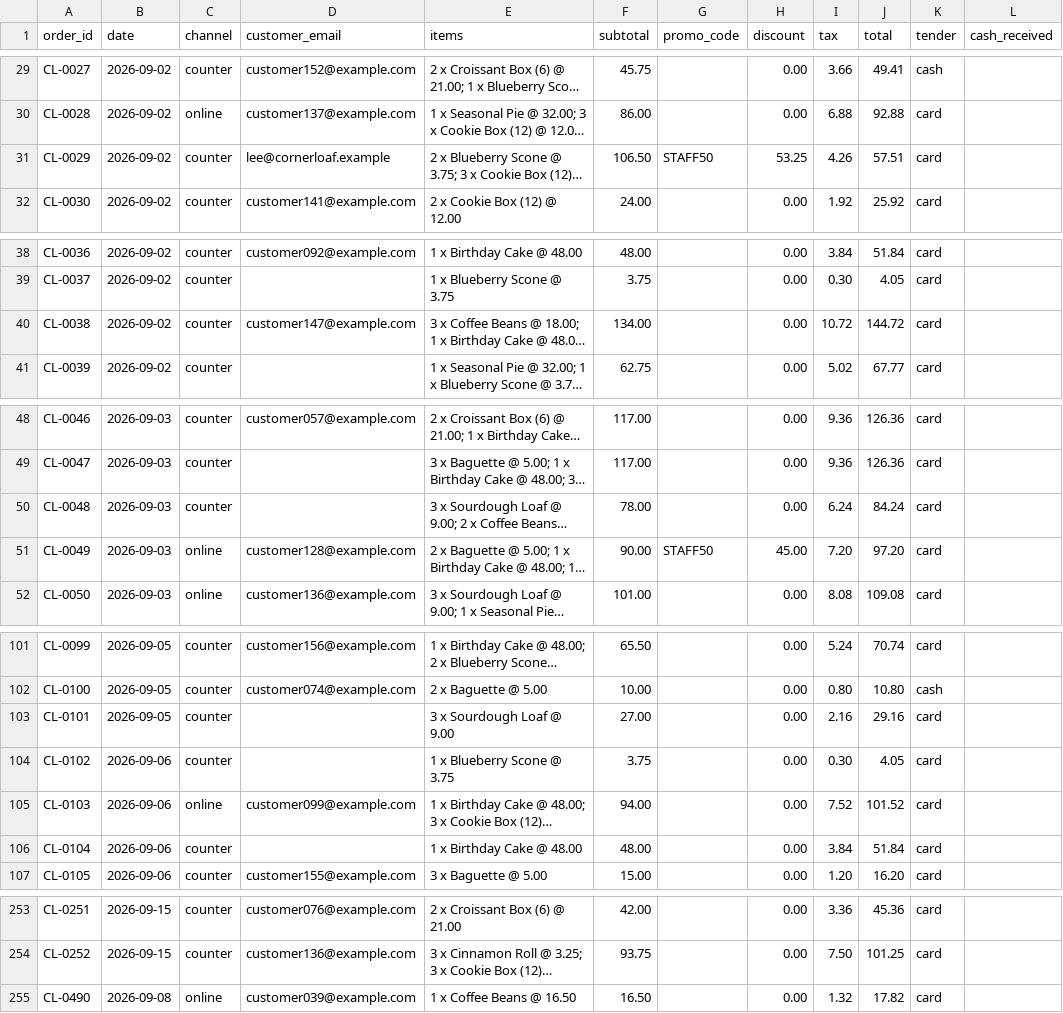
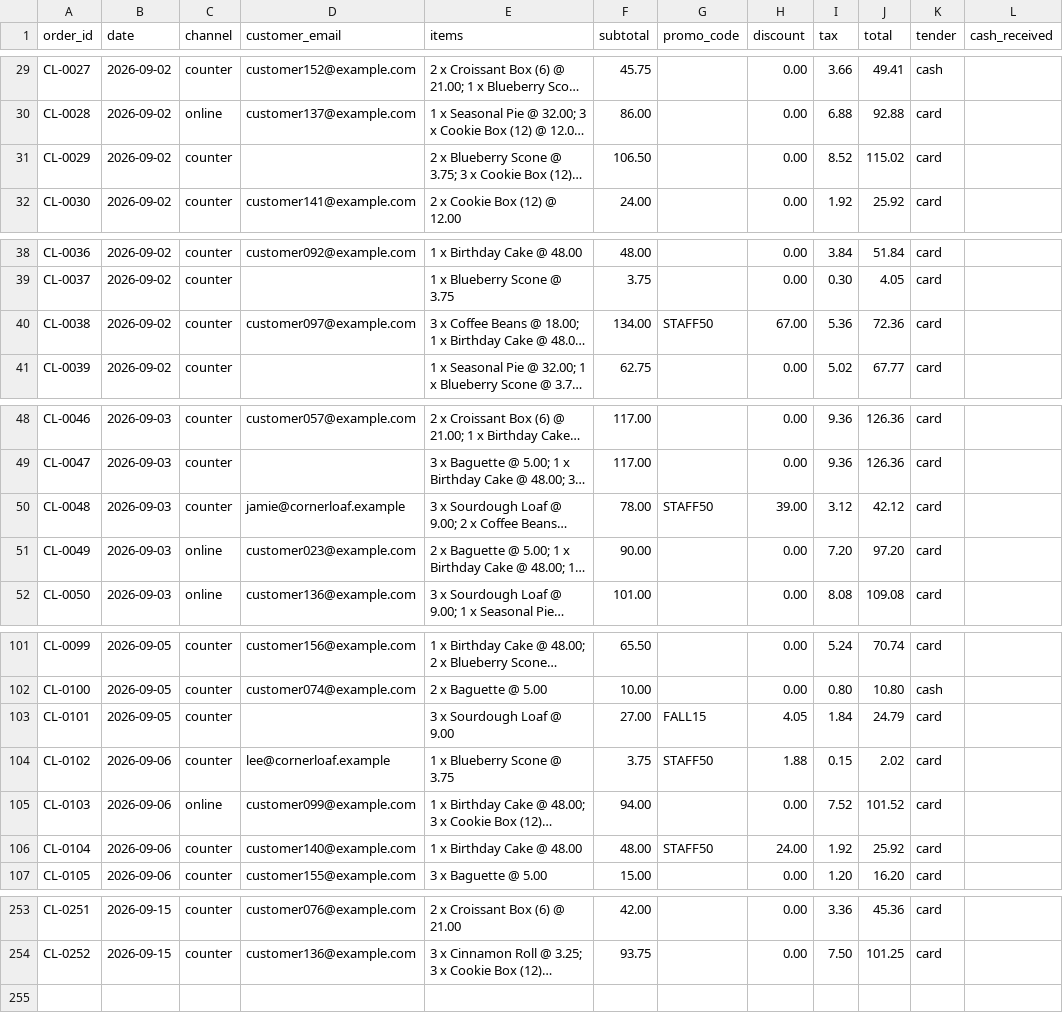
Before and after one commit to romeodiaz/mainstreetbench, a CSV file: example-workspace/books/register_export_sep01-15.csv, drawn as a sheet; only a part is shown, gaps mark what is left out; long unchanged cells end in …; the diff covers the shown part only; the diff names each change by its address in the sheet, - before the commit and + after, or states it on an @@ line.

```diff
--- a/example-workspace/books/register_export_sep01-15.csv
+++ b/example-workspace/books/register_export_sep01-15.csv
-D31 (customer_email): lee@cornerloaf.example
+D31 (customer_email): (empty)
-G31 (promo_code): STAFF50
+G31 (promo_code): (empty)
-H31 (discount): 53.25
+H31 (discount): 0.00
-I31 (tax): 4.26
+I31 (tax): 8.52
-J31 (total): 57.51
+J31 (total): 115.02
-D40 (customer_email): customer147@example.com
+D40 (customer_email): customer097@example.com
-G40 (promo_code): (empty)
+G40 (promo_code): STAFF50
-H40 (discount): 0.00
+H40 (discount): 67.00
-I40 (tax): 10.72
+I40 (tax): 5.36
-J40 (total): 144.72
+J40 (total): 72.36
-D50 (customer_email): (empty)
+D50 (customer_email): jamie@cornerloaf.example
-G50 (promo_code): (empty)
+G50 (promo_code): STAFF50
-H50 (discount): 0.00
+H50 (discount): 39.00
-I50 (tax): 6.24
+I50 (tax): 3.12
-J50 (total): 84.24
+J50 (total): 42.12
-D51 (customer_email): customer128@example.com
+D51 (customer_email): customer023@example.com
-G51 (promo_code): STAFF50
+G51 (promo_code): (empty)
-H51 (discount): 45.00
+H51 (discount): 0.00
-G103 (promo_code): (empty)
+G103 (promo_code): FALL15
-H103 (discount): 0.00
+H103 (discount): 4.05
-I103 (tax): 2.16
+I103 (tax): 1.84
-J103 (total): 29.16
+J103 (total): 24.79
-D104 (customer_email): (empty)
+D104 (customer_email): lee@cornerloaf.example
-G104 (promo_code): (empty)
+G104 (promo_code): STAFF50
-H104 (discount): 0.00
+H104 (discount): 1.88
-I104 (tax): 0.30
+I104 (tax): 0.15
-J104 (total): 4.05
+J104 (total): 2.02
-D106 (customer_email): (empty)
+D106 (customer_email): customer140@example.com
-G106 (promo_code): (empty)
+G106 (promo_code): STAFF50
-H106 (discount): 0.00
+H106 (discount): 24.00
-I106 (tax): 3.84
+I106 (tax): 1.92
-J106 (total): 51.84
+J106 (total): 25.92
-row 255: CL-0490 | 2026-09-08 | online | customer039@example.com | 1 x Coffee Beans @ 16.50 | 16.50 |  | 0.00 | 1.32 | 17.82 | card
```
Also changed, not shown: 13 edited cells elsewhere in this file, example-workspace/books/bank_statement.csv, example-workspace/books/card_payments.csv, 31 other files.
